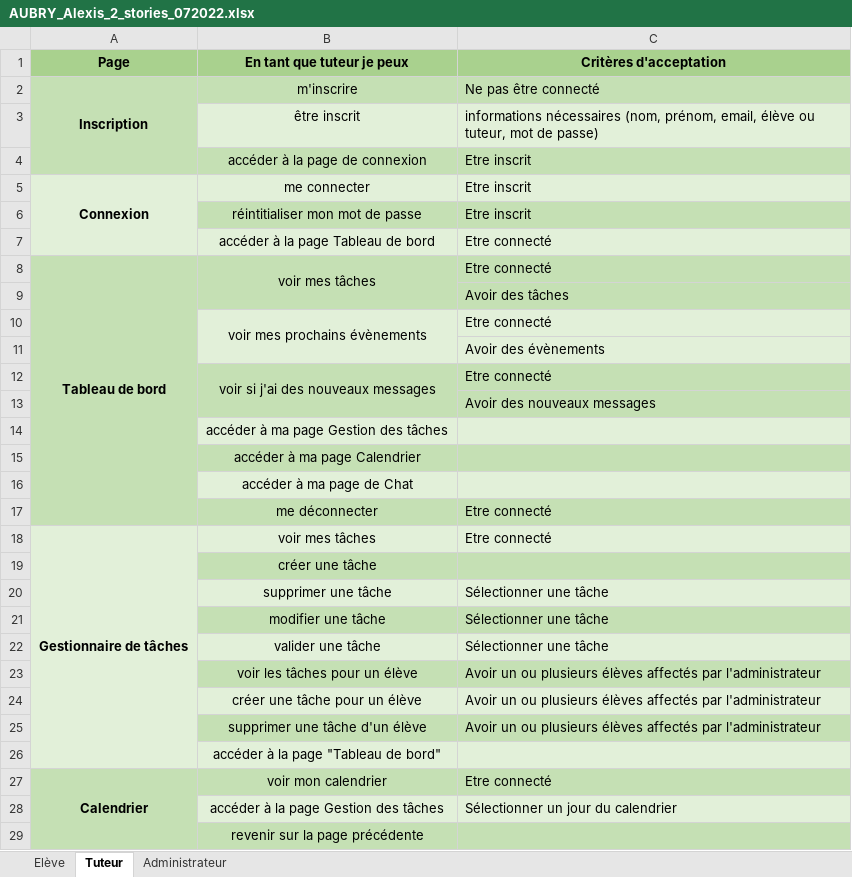
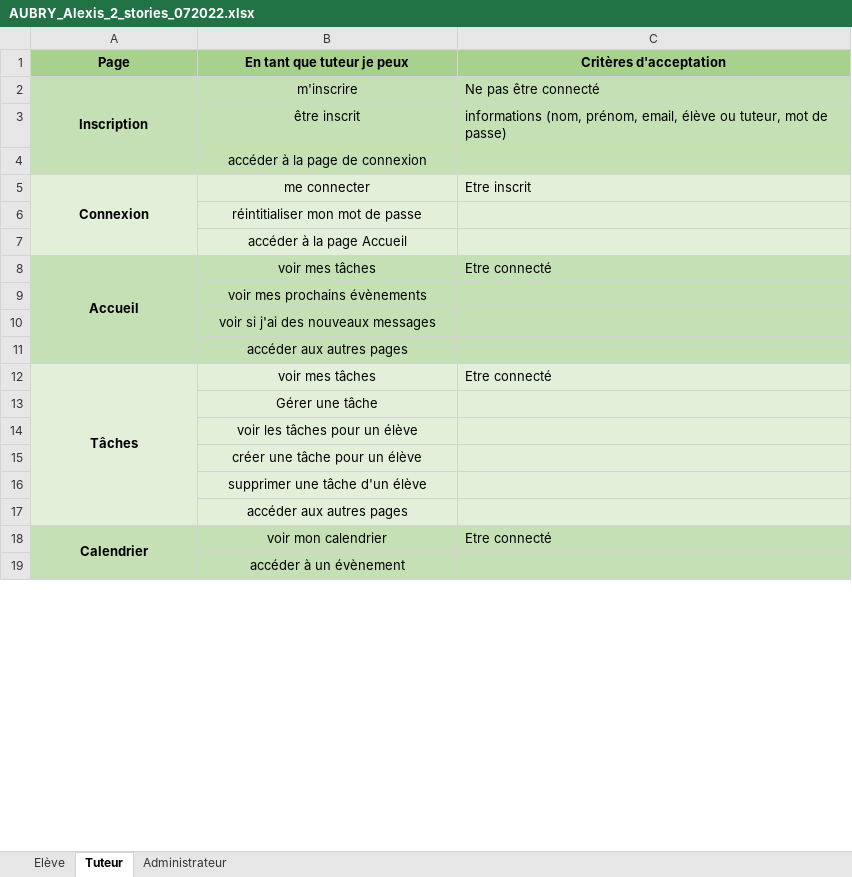
Before and after one commit to AlexBotswana/python-application-design, an Excel workbook: AUBRY_Alexis_2_stories_072022.xlsx, sheet Tuteur, drawn as a sheet; only a part is shown; values as stored, in another font and other column widths than the file's, no borders; removed rows and columns are numbered as before the commit, all else as after; the diff covers the shown part only; the diff names each change by its address in the sheet, - before the commit and + after, or states it on an @@ line.

```diff
--- a/AUBRY_Alexis_2_stories_072022.xlsx (sheet Tuteur)
+++ b/AUBRY_Alexis_2_stories_072022.xlsx (sheet Tuteur)
-B3:C3 fill: #E2F0D9
+B3:C3 fill: #C5E0B4
-C3 (Critères d'acceptation): informations nécessaires (nom, prénom,…
+C3 (Critères d'acceptation): informations (nom, prénom,…
-C4 (Critères d'acceptation): Etre inscrit
+C4 (Critères d'acceptation): (empty)
-B6:C6 fill: #C5E0B4
+B6:C6 fill: #E2F0D9
-C6 (Critères d'acceptation): Etre inscrit
+C6 (Critères d'acceptation): (empty)
-row 7:  | accéder à la page Tableau de bord | Etre connecté
+row 7:  | accéder à la page Accueil
-A8 (Page): Tableau de bord
+A8 (Page): Accueil
-B8:B9 merged
-row 9:  |  | Avoir des tâches
-row 10:  | voir mes prochains évènements | Etre connecté
-row 11:  |  | Avoir des évènements
-row 12:  | voir si j'ai des nouveaux messages | Etre connecté
-row 13:  |  | Avoir des nouveaux messages
-B9 (En tant que tuteur je peux): accéder à ma page Gestion des tâches
+B9 (En tant que tuteur je peux): voir mes prochains évènements
-B9:C9 fill: #E2F0D9
+B9:C9 fill: #C5E0B4
-B10 (En tant que tuteur je peux): accéder à ma page Calendrier
+B10 (En tant que tuteur je peux): voir si j'ai des nouveaux messages
-B11 (En tant que tuteur je peux): accéder à ma page de Chat
+B11 (En tant que tuteur je peux): accéder aux autres pages
-B11:C11 fill: #E2F0D9
+B11:C11 fill: #C5E0B4
-row 17:  | me déconnecter | Etre connecté
-A12 (Page): Gestionnaire de tâches
+A12 (Page): Tâches
-B13 (En tant que tuteur je peux): créer une tâche
+B13 (En tant que tuteur je peux): Gérer une tâche
-B13:C13 fill: #C5E0B4
+B13:C13 fill: #E2F0D9
-row 20:  | supprimer une tâche | Sélectionner une tâche
-row 21:  | modifier une tâche | Sélectionner une tâche
-row 22:  | valider une tâche | Sélectionner une tâche
-B14:C14 fill: #C5E0B4
+B14:C14 fill: #E2F0D9
-C14:C16 (Critères d'acceptation): Avoir un ou plusieurs élèves affectés par l'administrateur
+C14:C16 (Critères d'acceptation): (empty)
-B16:C16 fill: #C5E0B4
+B16:C16 fill: #E2F0D9
-B17 (En tant que tuteur je peux): accéder à la page "Tableau de bord"
+B17 (En tant que tuteur je peux): accéder aux autres pages
-row 28:  | accéder à la page Gestion des tâches | Sélectionner un jour du calendrier
-B19 (En tant que tuteur je peux): revenir sur la page précédente
+B19 (En tant que tuteur je peux): accéder à un évènement
```
Also changed, not shown: 4 added rows, 1 edited cell and cell formats elsewhere in this sheet, sheet Elève, sheet Administrateur, 2 other files.
